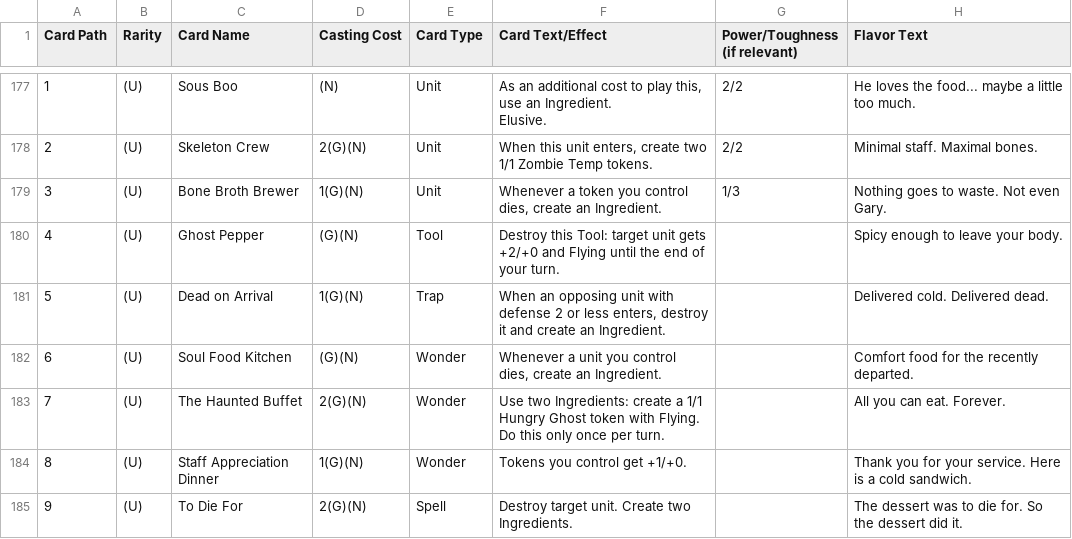
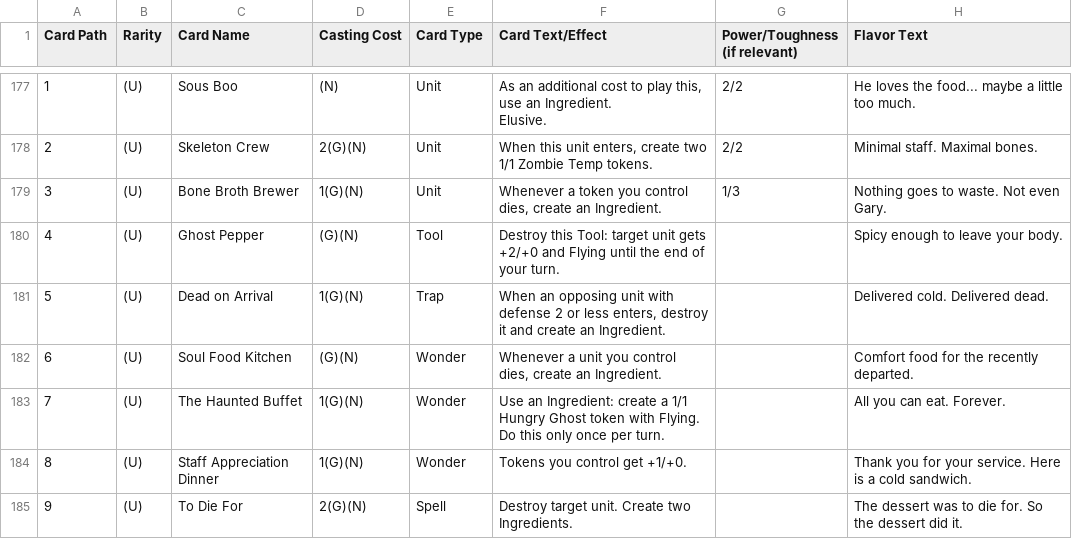
Before and after one commit to Aglowatz/Deckbuilder-rpg, a CSV file: data/source/card_list.csv, drawn as a sheet; only a part is shown, gaps mark what is left out; the diff covers the shown part only; the diff names each change by its address in the sheet, - before the commit and + after, or states it on an @@ line.

```diff
--- a/data/source/card_list.csv
+++ b/data/source/card_list.csv
-D183 (Casting Cost): 2(G)(N)
+D183 (Casting Cost): 1(G)(N)
-F183 (Card Text/Effect): Use two Ingredients: create a…
+F183 (Card Text/Effect): Use an Ingredient: create a…
```
Also changed, not shown: 6 edited cells elsewhere in this file, data/source/import_manifest.csv, 36 other files.
